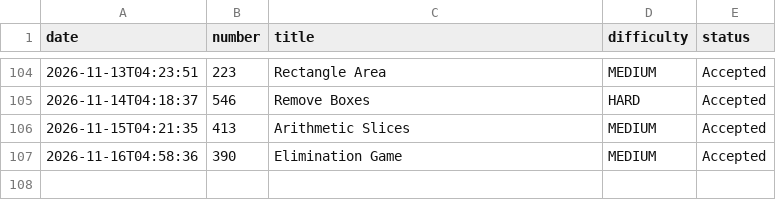
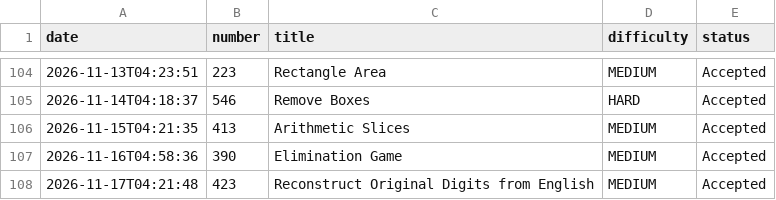
Before and after one commit to harvishcr7/leetcode_automation, a CSV file: log.csv, drawn as a sheet; only a part is shown, gaps mark what is left out; the diff names each change by its address in the sheet, - before the commit and + after, or states it on an @@ line.

```diff
--- a/log.csv
+++ b/log.csv
+row 108: 2026-11-17T04:21:48 | 423 | Reconstruct Original Digits from English | MEDIUM | Accepted
```
Also changed, not shown: 1 other file.
